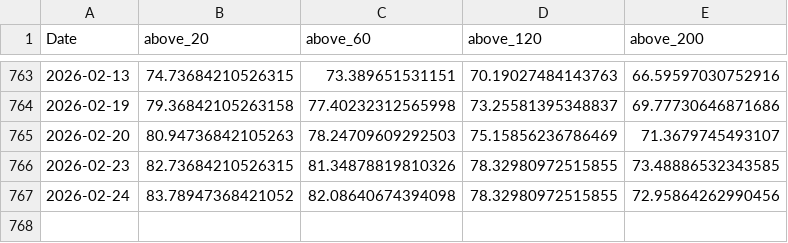
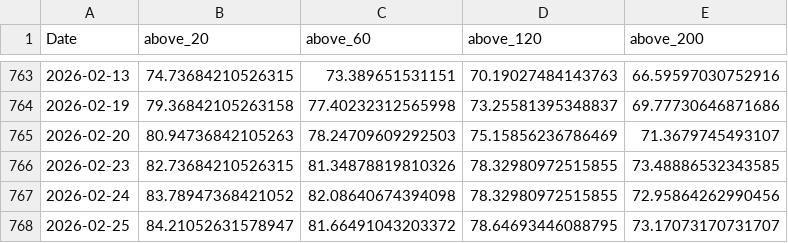
Before and after one commit to RacingRabbit/kospi-breadth, a CSV file: docs/data/breadth_sma.csv, drawn as a sheet; only a part is shown, gaps mark what is left out.

```diff
--- a/docs/data/breadth_sma.csv
+++ b/docs/data/breadth_sma.csv
@@ -767 +767,2 @@ Date,above_20,above_60,above_120,above_200
 2026-02-24,83.78947368421052,82.08640674394098,78.32980972515855,72.95864262990456
+2026-02-25,84.21052631578947,81.66491043203372,78.64693446088795,73.17073170731707
```
Also changed, not shown: docs/data/advance_decline.csv, docs/data/high_low_52w.csv, 2 other files.
